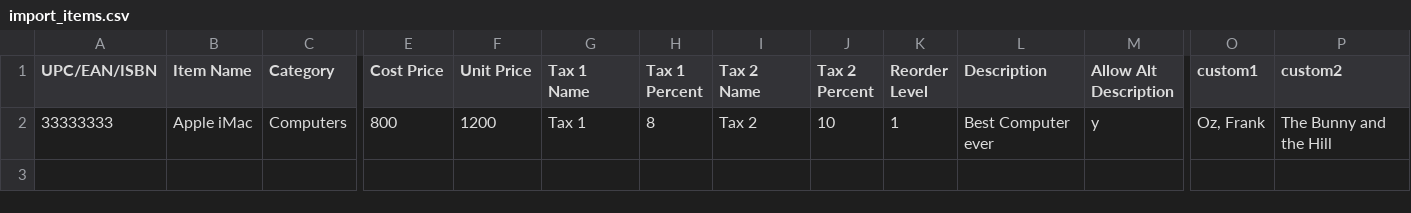
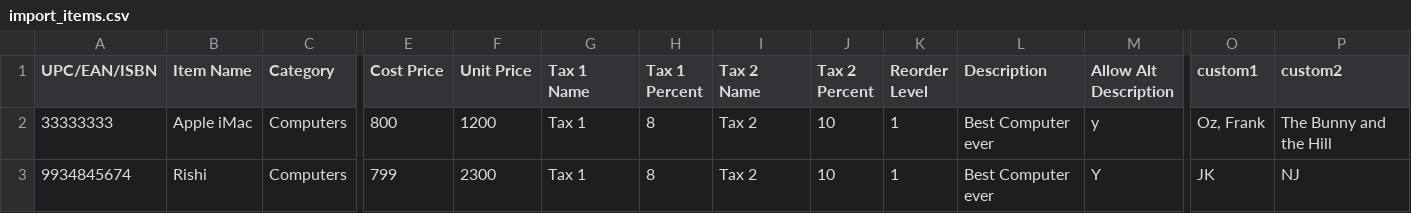
Before and after one commit to rishi-anand/mrp, a CSV file: import_items.csv, drawn as a sheet; only a part is shown, gaps mark what is left out; rows hold the shown columns only; the diff names each change by its address in the sheet, - before the commit and + after, or states it on an @@ line.

Commit message:
checking item import and sms is getting sent successfully

```diff
--- a/import_items.csv
+++ b/import_items.csv
+row 3: 9934845674 | Rishi | Computers | 799 | 2300 | Tax 1 | 8 | Tax 2 | 10 | 1 | Best Computer ever | Y | JK | NJ
```
Also changed, not shown: 4 other files.
